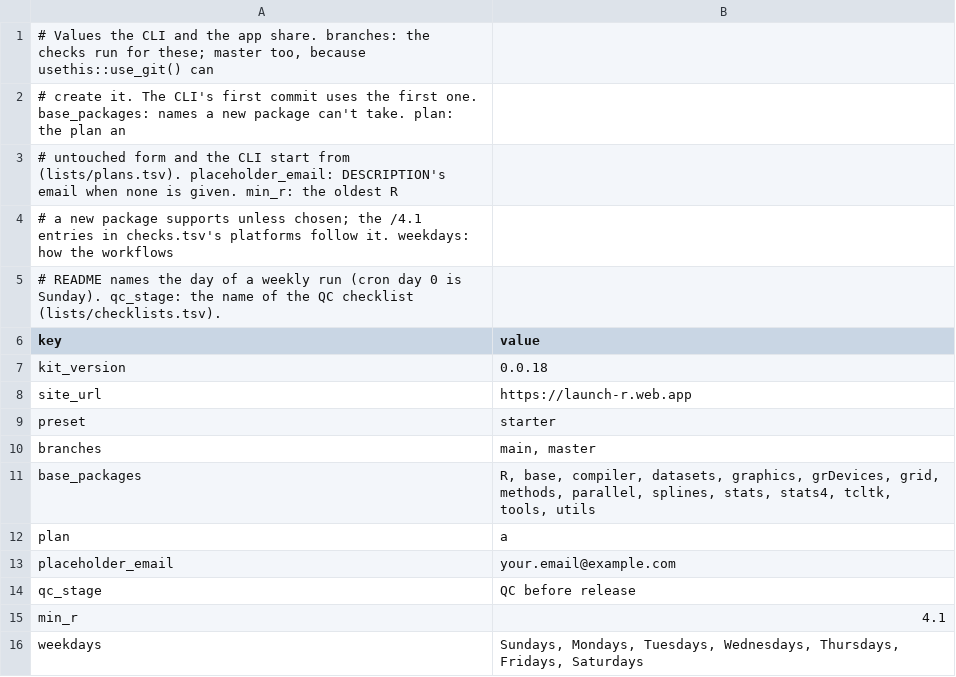
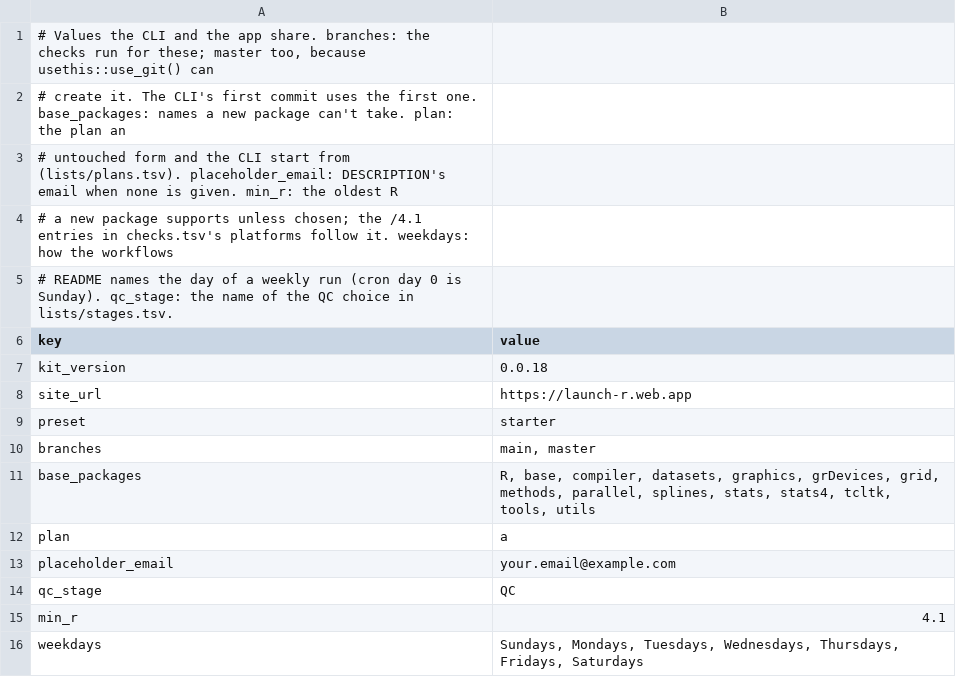
Before and after one commit to insightsurge/launchR, a TSV file: lists/settings.tsv, drawn as a sheet.

```diff
--- a/lists/settings.tsv
+++ b/lists/settings.tsv
@@ -4,3 +4,3 @@
 # a new package supports unless chosen; the /4.1 entries in checks.tsv's platforms follow it. weekdays: how the workflows
-# README names the day of a weekly run (cron day 0 is Sunday). qc_stage: the name of the QC checklist (lists/checklists.tsv).
+# README names the day of a weekly run (cron day 0 is Sunday). qc_stage: the name of the QC choice in lists/stages.tsv.
 key	value
@@ -13,3 +13,3 @@ plan	a
 placeholder_email	your.email@example.com
-qc_stage	QC before release
+qc_stage	QC
 min_r	4.1
```
Also changed, not shown: lists/plans.tsv, lists/stages.tsv, 20 other files.
